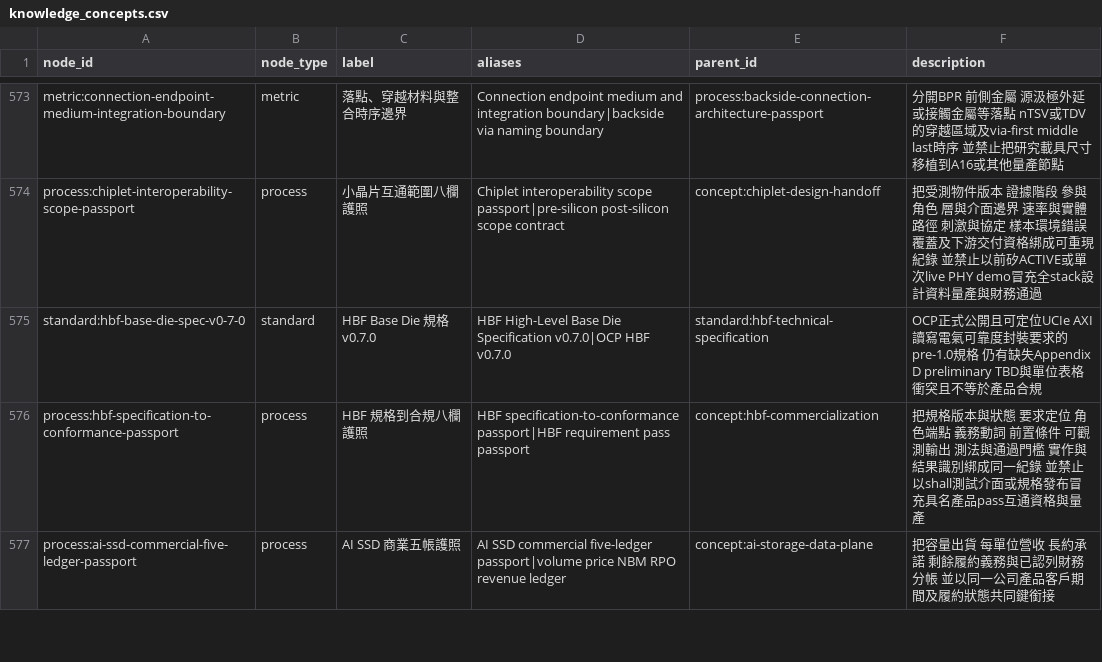
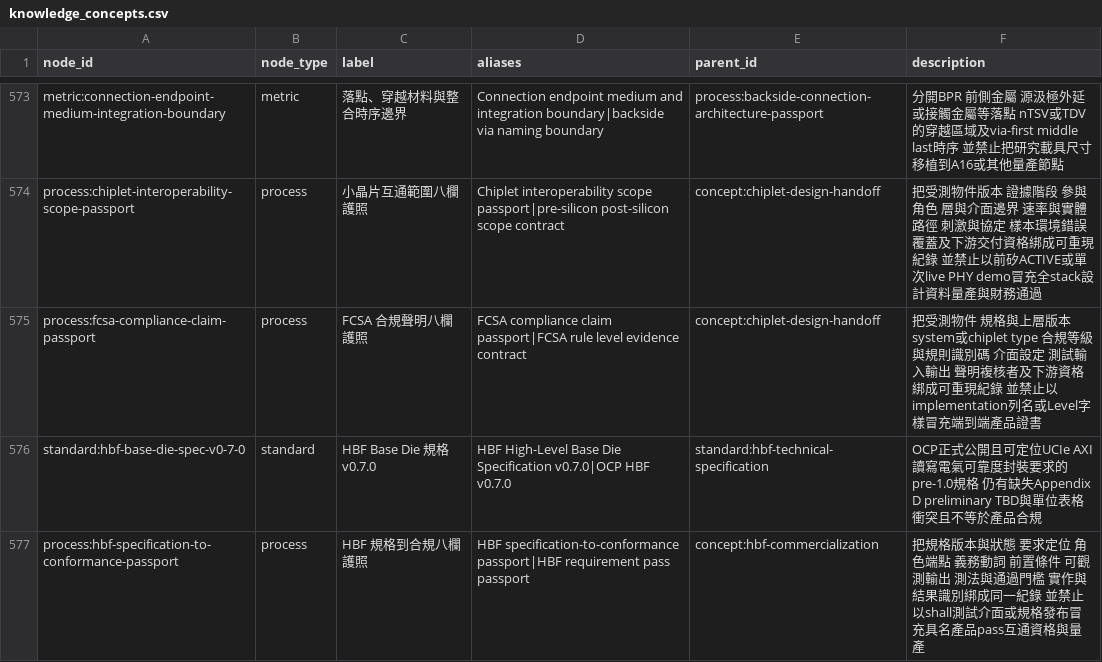
Before and after one commit to DennisLiuCk/strong-weak-scanner, a CSV file: config/knowledge_concepts.csv, drawn as a sheet; only a part is shown, gaps mark what is left out; the shorter side is filled out with more unchanged rows.

```diff
--- a/config/knowledge_concepts.csv
+++ b/config/knowledge_concepts.csv
@@ -574,2 +574,3 @@ metric:connection-endpoint-medium-integration-boundary,metric,落點、穿越材
 process:chiplet-interoperability-scope-passport,process,小晶片互通範圍八欄護照,Chiplet interoperability scope passport|pre-silicon post-silicon scope contract,concept:chiplet-design-handoff,把受測物件版本 證據階段 參與角色 層與介面邊界 速率與實體路徑 刺激與協定 樣本環境錯誤覆蓋及下游交付資格綁成可重現紀錄 並禁止以前矽ACTIVE或單次live PHY demo冒充全stack設計資料量產與財務通過
+process:fcsa-compliance-claim-passport,process,FCSA 合規聲明八欄護照,FCSA compliance claim passport|FCSA rule level evidence contract,concept:chiplet-design-handoff,把受測物件 規格與上層版本 system或chiplet type 合規等級與規則識別碼 介面設定 測試輸入輸出 聲明複核者及下游資格綁成可重現紀錄 並禁止以implementation列名或Level字樣冒充端到端產品證書
 standard:hbf-base-die-spec-v0-7-0,standard,HBF Base Die 規格 v0.7.0,HBF High-Level Base Die Specification v0.7.0|OCP HBF v0.7.0,standard:hbf-technical-specification,OCP正式公開且可定位UCIe AXI讀寫電氣可靠度封裝要求的pre-1.0規格 仍有缺失Appendix D preliminary TBD與單位表格衝突且不等於產品合規
```
Also changed, not shown: notes/research_topics/scan_log.csv, 5 other files.
